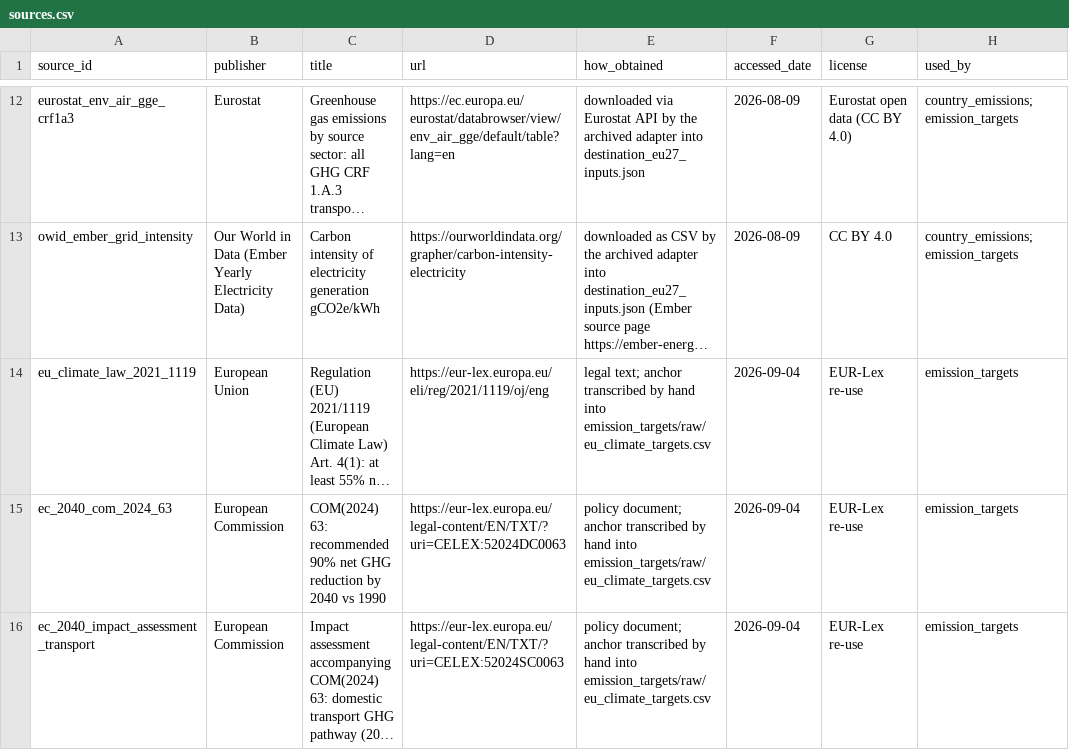
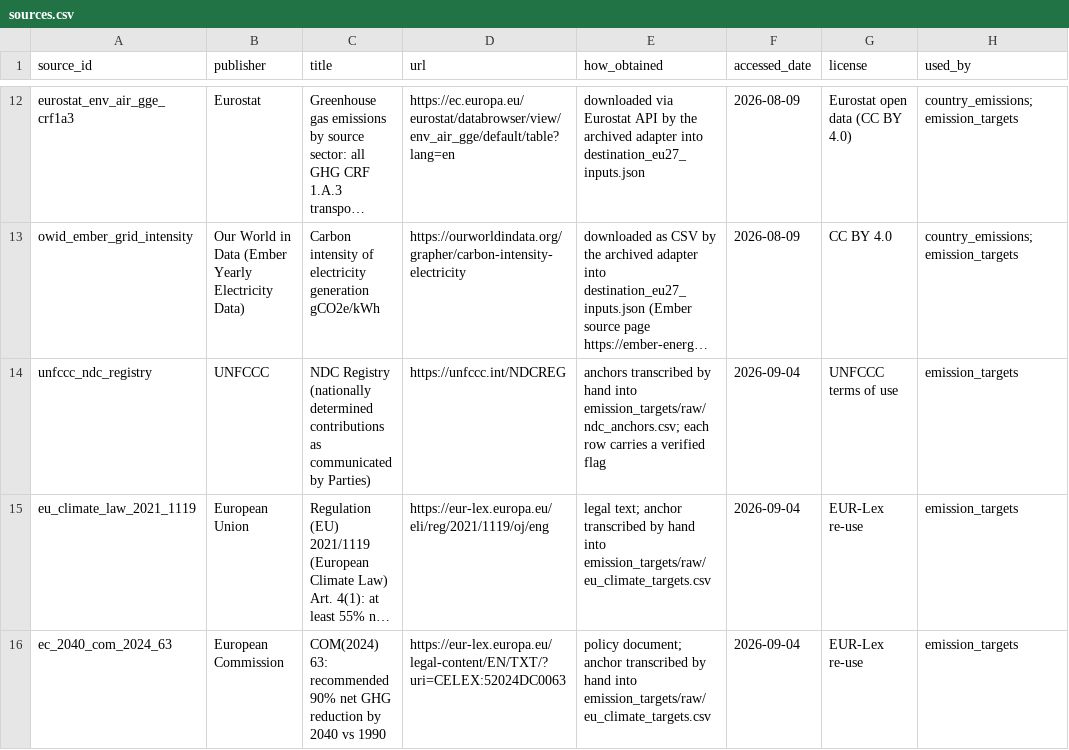
Before and after one commit to PLANiT-Institute/tradeimpact, a CSV file: data/auto/sources.csv, drawn as a sheet; only a part is shown, gaps mark what is left out; the shorter side is filled out with more unchanged rows; long unchanged cells end in …; the diff names each change by its address in the sheet, - before the commit and + after, or states it on an @@ line.

```diff
--- a/data/auto/sources.csv
+++ b/data/auto/sources.csv
+row 14: unfccc_ndc_registry | UNFCCC | NDC Registry (nationally determined contributions as communicated by Parties) | https://unfccc.int/NDCREG | anchors transcribed by hand into emission_targets/raw/ndc_anchors.csv; each row carries a verified flag | 2026-09-04 | UNFCCC terms of use | emission_targets
```
Also changed, not shown: data/auto/raw_files.csv, 5 other files.
